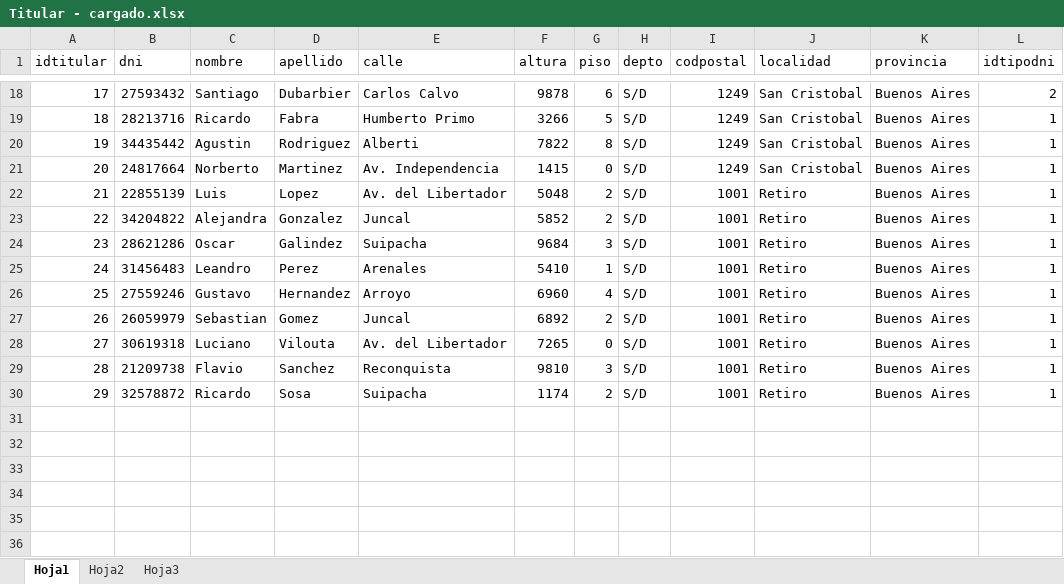
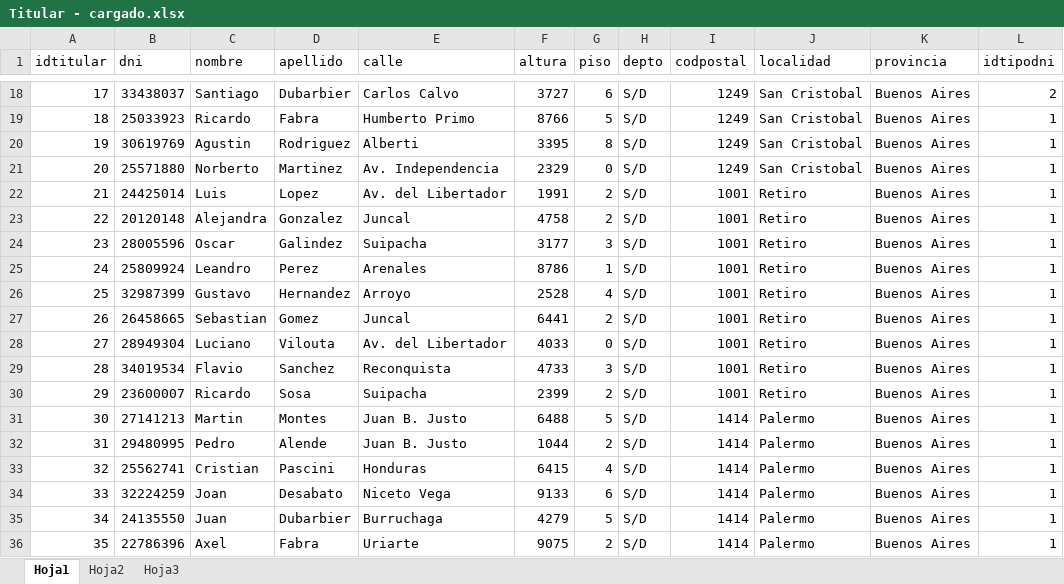
Before and after one commit to maxikidd/sugpaDoc, an Excel workbook: Excel/Carga DB Postgres/Titular - cargado.xlsx, sheet Hoja1, drawn as a sheet; only a part is shown, gaps mark what is left out; values as stored, in another font and other column widths than the file's, no borders; the diff covers the shown part only; the diff names each change by its address in the sheet, - before the commit and + after, or states it on an @@ line.

```diff
--- a/Excel/Carga DB Postgres/Titular - cargado.xlsx (sheet Hoja1)
+++ b/Excel/Carga DB Postgres/Titular - cargado.xlsx (sheet Hoja1)
-B18 (dni): 27593432
+B18 (dni): 33438037
-F18 (altura): 9878
+F18 (altura): 3727
-B19 (dni): 28213716
+B19 (dni): 25033923
-F19 (altura): 3266
+F19 (altura): 8766
-B20 (dni): 34435442
+B20 (dni): 30619769
-F20 (altura): 7822
+F20 (altura): 3395
-B21 (dni): 24817664
+B21 (dni): 25571880
-F21 (altura): 1415
+F21 (altura): 2329
-B22 (dni): 22855139
+B22 (dni): 24425014
-F22 (altura): 5048
+F22 (altura): 1991
-B23 (dni): 34204822
+B23 (dni): 20120148
-F23 (altura): 5852
+F23 (altura): 4758
-B24 (dni): 28621286
+B24 (dni): 28005596
-F24 (altura): 9684
+F24 (altura): 3177
-B25 (dni): 31456483
+B25 (dni): 25809924
-F25 (altura): 5410
+F25 (altura): 8786
-B26 (dni): 27559246
+B26 (dni): 32987399
-F26 (altura): 6960
+F26 (altura): 2528
-B27 (dni): 26059979
+B27 (dni): 26458665
-F27 (altura): 6892
+F27 (altura): 6441
-B28 (dni): 30619318
+B28 (dni): 28949304
-F28 (altura): 7265
+F28 (altura): 4033
-B29 (dni): 21209738
+B29 (dni): 34019534
-F29 (altura): 9810
+F29 (altura): 4733
-B30 (dni): 32578872
+B30 (dni): 23600007
-F30 (altura): 1174
+F30 (altura): 2399
+row 31: 30 | 27141213 | Martin | Montes | Juan B. Justo | 6488 | 5 | S/D | 1414 | Palermo | Buenos Aires | 1
+row 32: 31 | 29480995 | Pedro | Alende | Juan B. Justo | 1044 | 2 | S/D | 1414 | Palermo | Buenos Aires | 1
+row 33: 32 | 25562741 | Cristian | Pascini | Honduras | 6415 | 4 | S/D | 1414 | Palermo | Buenos Aires | 1
+row 34: 33 | 32224259 | Joan | Desabato | Niceto Vega | 9133 | 6 | S/D | 1414 | Palermo | Buenos Aires | 1
+row 35: 34 | 24135550 | Juan | Dubarbier | Burruchaga | 4279 | 5 | S/D | 1414 | Palermo | Buenos Aires | 1
+row 36: 35 | 22786396 | Axel | Fabra | Uriarte | 9075 | 2 | S/D | 1414 | Palermo | Buenos Aires | 1
```
Also changed, not shown: 65 added rows and 32 edited cells elsewhere in this sheet, Excel/Carga DB Postgres/Documento - cargado.xlsx, Excel/Carga DB Postgres/Grua - CARGADO.xlsx, 5 other files.
